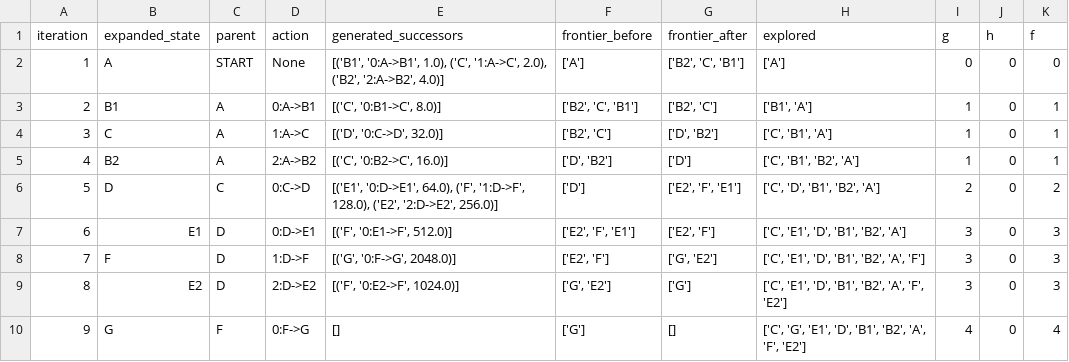
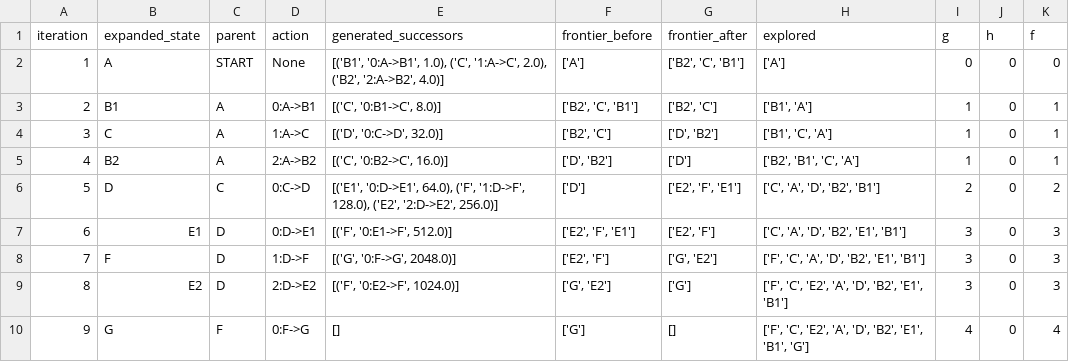
Before and after one commit to m-hamza-atif/i243160_i243159_i243161_AI_Assignment1, a CSV file: evidence/bfs_GraphSearch_trace.csv, drawn as a sheet.

```diff
--- a/evidence/bfs_GraphSearch_trace.csv
+++ b/evidence/bfs_GraphSearch_trace.csv
@@ -3,8 +3,8 @@ iteration,expanded_state,parent,action,generated_successors,frontier_before,fron
 2,B1,A,0:A->B1,"[('C', '0:B1->C', 8.0)]","['B2', 'C', 'B1']","['B2', 'C']","['B1', 'A']",1,0,1
-3,C,A,1:A->C,"[('D', '0:C->D', 32.0)]","['B2', 'C']","['D', 'B2']","['C', 'B1', 'A']",1,0,1
-4,B2,A,2:A->B2,"[('C', '0:B2->C', 16.0)]","['D', 'B2']",['D'],"['C', 'B1', 'B2', 'A']",1,0,1
-5,D,C,0:C->D,"[('E1', '0:D->E1', 64.0), ('F', '1:D->F', 128.0), ('E2', '2:D->E2', 256.0)]",['D'],"['E2', 'F', 'E1']","['C', 'D', 'B1', 'B2', 'A']",2,0,2
-6,E1,D,0:D->E1,"[('F', '0:E1->F', 512.0)]","['E2', 'F', 'E1']","['E2', 'F']","['C', 'E1', 'D', 'B1', 'B2', 'A']",3,0,3
-7,F,D,1:D->F,"[('G', '0:F->G', 2048.0)]","['E2', 'F']","['G', 'E2']","['C', 'E1', 'D', 'B1', 'B2', 'A', 'F']",3,0,3
-8,E2,D,2:D->E2,"[('F', '0:E2->F', 1024.0)]","['G', 'E2']",['G'],"['C', 'E1', 'D', 'B1', 'B2', 'A', 'F', 'E2']",3,0,3
-9,G,F,0:F->G,[],['G'],[],"['C', 'G', 'E1', 'D', 'B1', 'B2', 'A', 'F', 'E2']",4,0,4
+3,C,A,1:A->C,"[('D', '0:C->D', 32.0)]","['B2', 'C']","['D', 'B2']","['B1', 'C', 'A']",1,0,1
+4,B2,A,2:A->B2,"[('C', '0:B2->C', 16.0)]","['D', 'B2']",['D'],"['B2', 'B1', 'C', 'A']",1,0,1
+5,D,C,0:C->D,"[('E1', '0:D->E1', 64.0), ('F', '1:D->F', 128.0), ('E2', '2:D->E2', 256.0)]",['D'],"['E2', 'F', 'E1']","['C', 'A', 'D', 'B2', 'B1']",2,0,2
+6,E1,D,0:D->E1,"[('F', '0:E1->F', 512.0)]","['E2', 'F', 'E1']","['E2', 'F']","['C', 'A', 'D', 'B2', 'E1', 'B1']",3,0,3
+7,F,D,1:D->F,"[('G', '0:F->G', 2048.0)]","['E2', 'F']","['G', 'E2']","['F', 'C', 'A', 'D', 'B2', 'E1', 'B1']",3,0,3
+8,E2,D,2:D->E2,"[('F', '0:E2->F', 1024.0)]","['G', 'E2']",['G'],"['F', 'C', 'E2', 'A', 'D', 'B2', 'E1', 'B1']",3,0,3
+9,G,F,0:F->G,[],['G'],[],"['F', 'C', 'E2', 'A', 'D', 'B2', 'E1', 'B1', 'G']",4,0,4
```
Also changed, not shown: evidence/dfs_GraphSearch_trace.csv, evidence/ucs_FoodSearchProblem_trace.csv, 7 other files.
